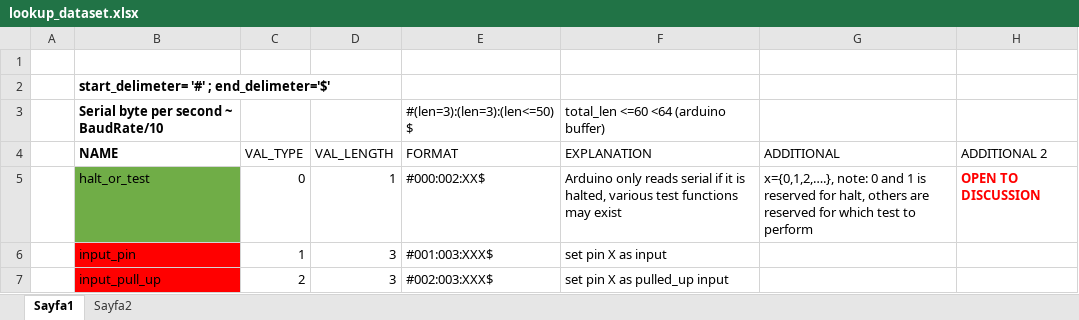
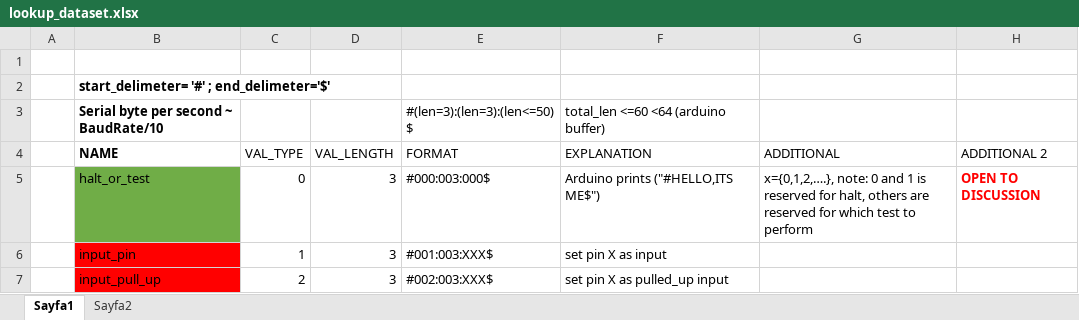
Before and after one commit to erdemcanaz/ardynamic, an Excel workbook: lookup_dataset.xlsx, sheet Sayfa1, drawn as a sheet; only a part is shown; values as stored, in another font and other column widths than the file's, no borders; the diff names each change by its address in the sheet, - before the commit and + after, or states it on an @@ line.

```diff
--- a/lookup_dataset.xlsx (sheet Sayfa1)
+++ b/lookup_dataset.xlsx (sheet Sayfa1)
-D5 (VAL_LENGTH): 1
+D5 (VAL_LENGTH): 3
-E5 (FORMAT): #000:002:XX$
+E5 (FORMAT): #000:003:000$
-F5 (EXPLANATION): Arduino only reads serial if it is halted, various test functions may exist
+F5 (EXPLANATION): Arduino prints ("#HELLO,ITS ME$")
```
Also changed, not shown: 3 other files.
